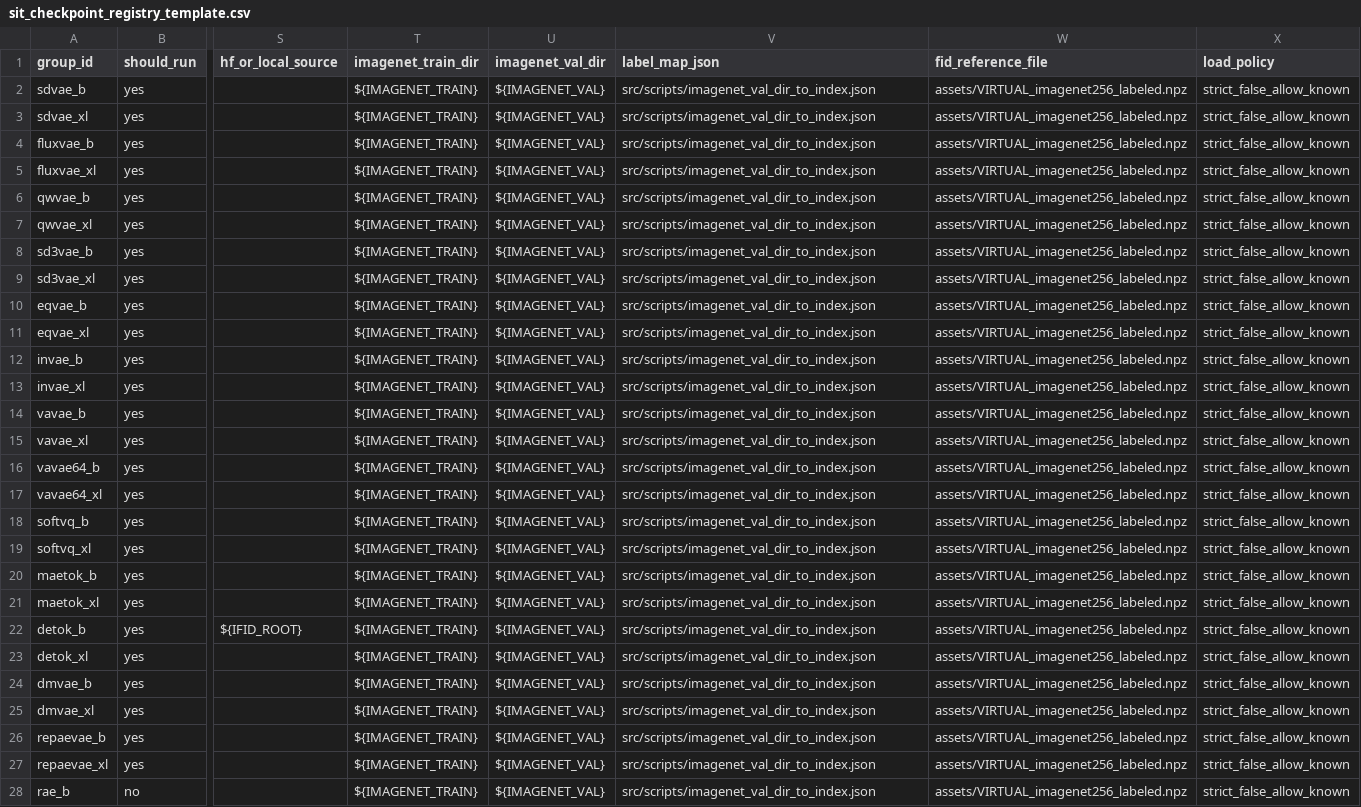
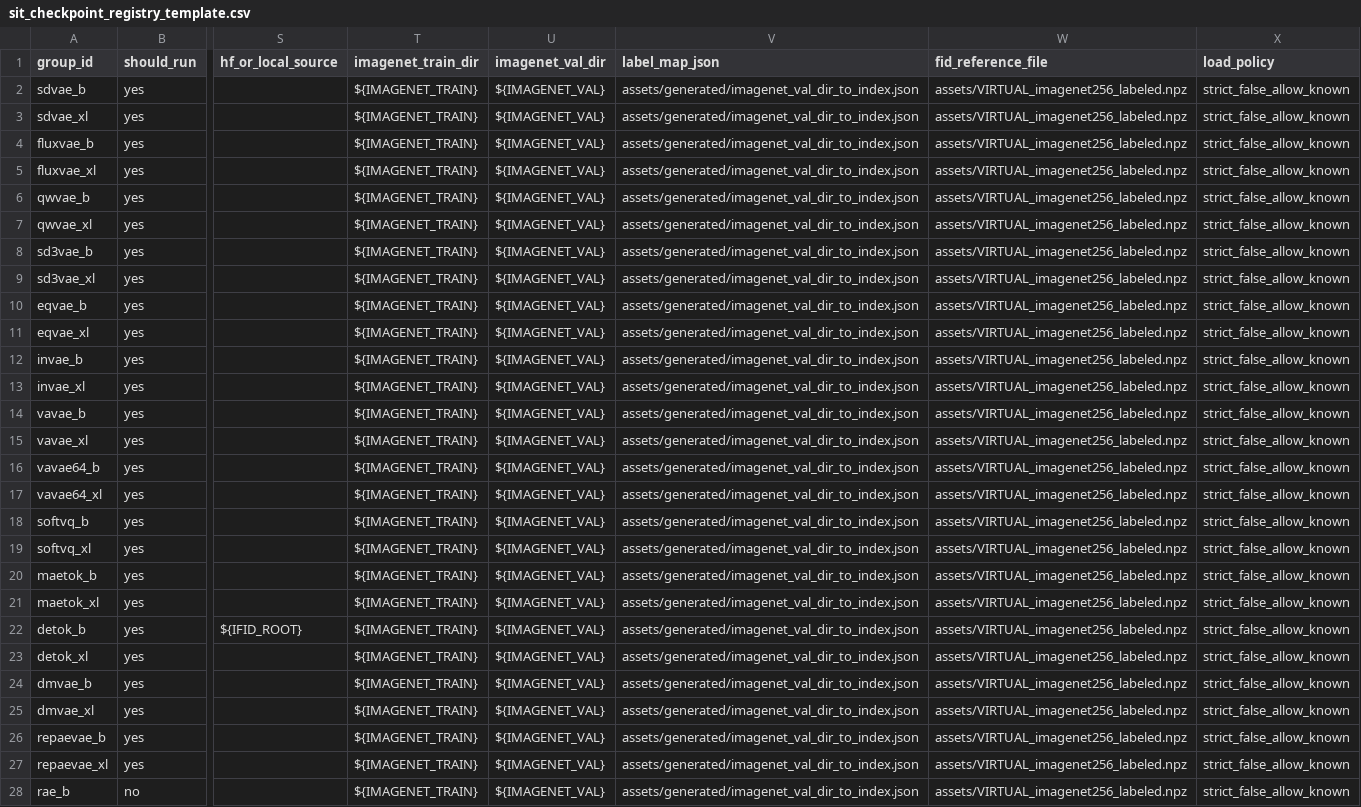
Before and after one commit to sunset-clouds/Generation-Aware-Reconstruction, a CSV file: assets/sit_checkpoint_registry_template.csv, drawn as a sheet; only a part is shown, gaps mark what is left out; the diff covers the shown part only; the diff names each change by its address in the sheet, - before the commit and + after, or states it on an @@ line.

Commit message:
Remove unused files and legacy entrypoints; align label-map paths

```diff
--- a/assets/sit_checkpoint_registry_template.csv
+++ b/assets/sit_checkpoint_registry_template.csv
-V2:V28 (label_map_json): src/scripts/imagenet_val_dir_to_index.json
+V2:V28 (label_map_json): assets/generated/imagenet_val_dir_to_index.json
```
Also changed, not shown: 1 edited cell elsewhere in this file, 31 other files.
